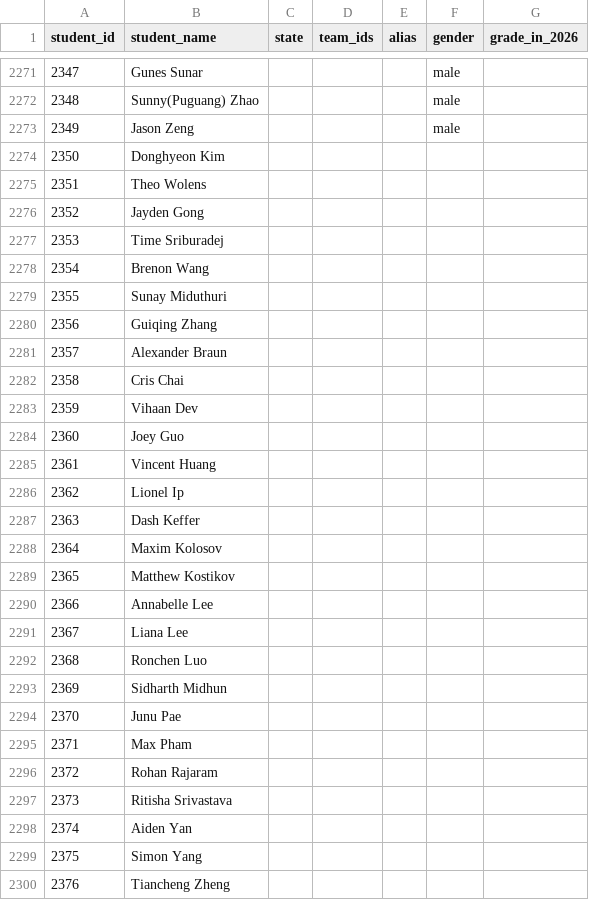
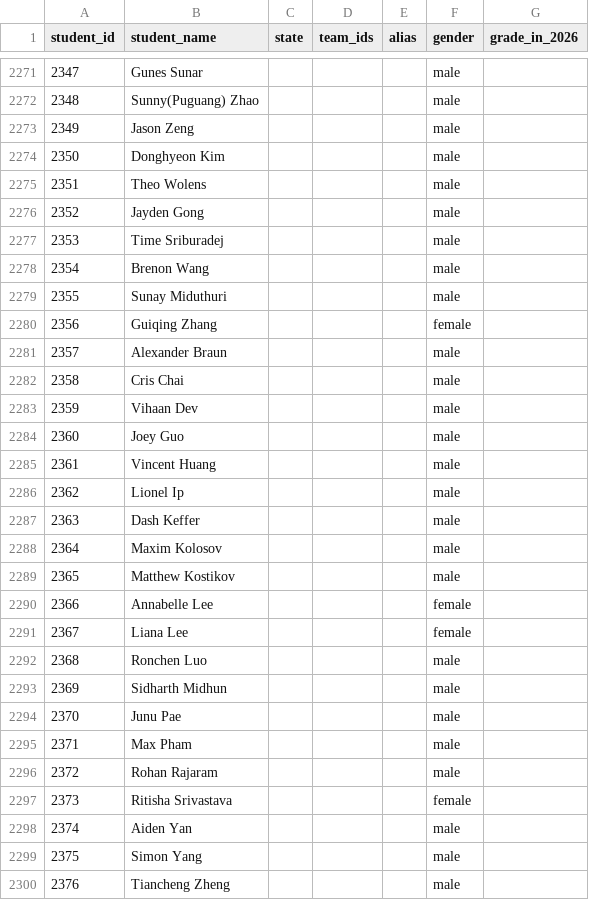
Before and after one commit to mchen07/math-competition, a CSV file: database/students/students.csv, drawn as a sheet; only a part is shown, gaps mark what is left out; the diff covers the shown part only.

Commit message:
add gender inference script

```diff
--- a/database/students/students.csv
+++ b/database/students/students.csv
@@ -2273,28 +2273,28 @@ student_id,student_name,state,team_ids,alias,gender,grade_in_2026
 2349,Jason Zeng,,,,male,
-2350,Donghyeon Kim,,,,,
-2351,Theo Wolens,,,,,
-2352,Jayden Gong,,,,,
-2353,Time Sriburadej,,,,,
-2354,Brenon Wang,,,,,
-2355,Sunay Miduthuri,,,,,
-2356,Guiqing Zhang,,,,,
-2357,Alexander Braun,,,,,
-2358,Cris Chai,,,,,
-2359,Vihaan Dev,,,,,
-2360,Joey Guo,,,,,
-2361,Vincent Huang,,,,,
-2362,Lionel Ip,,,,,
-2363,Dash Keffer,,,,,
-2364,Maxim Kolosov,,,,,
-2365,Matthew Kostikov,,,,,
-2366,Annabelle Lee,,,,,
-2367,Liana Lee,,,,,
-2368,Ronchen Luo,,,,,
-2369,Sidharth Midhun,,,,,
-2370,Junu Pae,,,,,
-2371,Max Pham,,,,,
-2372,Rohan Rajaram,,,,,
-2373,Ritisha Srivastava,,,,,
-2374,Aiden Yan,,,,,
-2375,Simon Yang,,,,,
-2376,Tiancheng Zheng,,,,,
+2350,Donghyeon Kim,,,,male,
+2351,Theo Wolens,,,,male,
+2352,Jayden Gong,,,,male,
+2353,Time Sriburadej,,,,male,
+2354,Brenon Wang,,,,male,
+2355,Sunay Miduthuri,,,,male,
+2356,Guiqing Zhang,,,,female,
+2357,Alexander Braun,,,,male,
+2358,Cris Chai,,,,male,
+2359,Vihaan Dev,,,,male,
+2360,Joey Guo,,,,male,
+2361,Vincent Huang,,,,male,
+2362,Lionel Ip,,,,male,
+2363,Dash Keffer,,,,male,
+2364,Maxim Kolosov,,,,male,
+2365,Matthew Kostikov,,,,male,
+2366,Annabelle Lee,,,,female,
+2367,Liana Lee,,,,female,
+2368,Ronchen Luo,,,,male,
+2369,Sidharth Midhun,,,,male,
+2370,Junu Pae,,,,male,
+2371,Max Pham,,,,male,
+2372,Rohan Rajaram,,,,male,
+2373,Ritisha Srivastava,,,,female,
+2374,Aiden Yan,,,,male,
+2375,Simon Yang,,,,male,
+2376,Tiancheng Zheng,,,,male,
```
Also changed, not shown: 111 edited cells elsewhere in this file, 2 other files.
